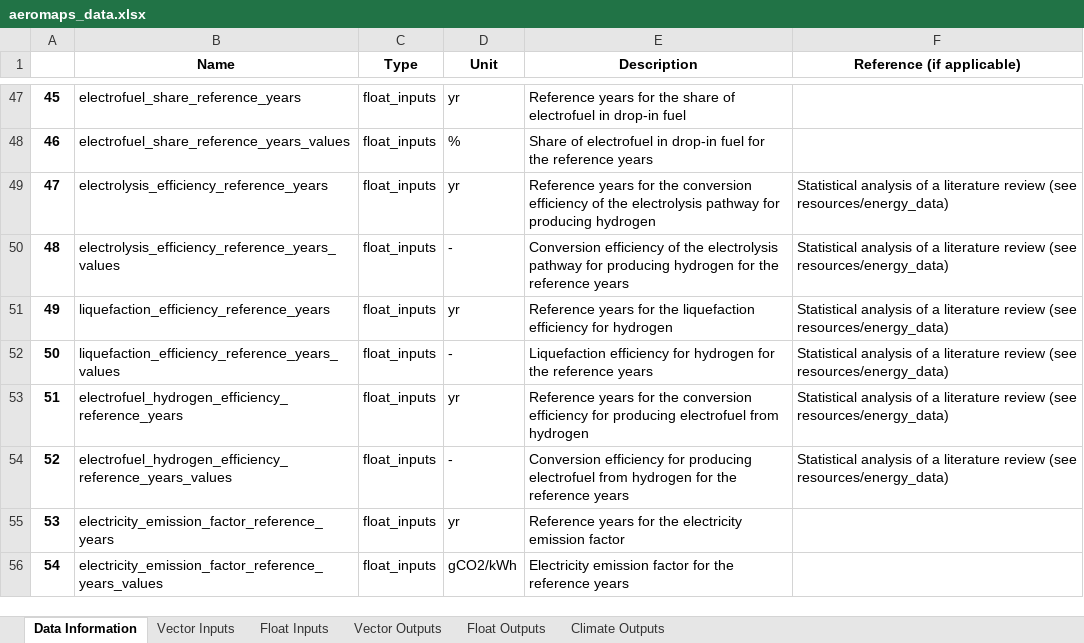
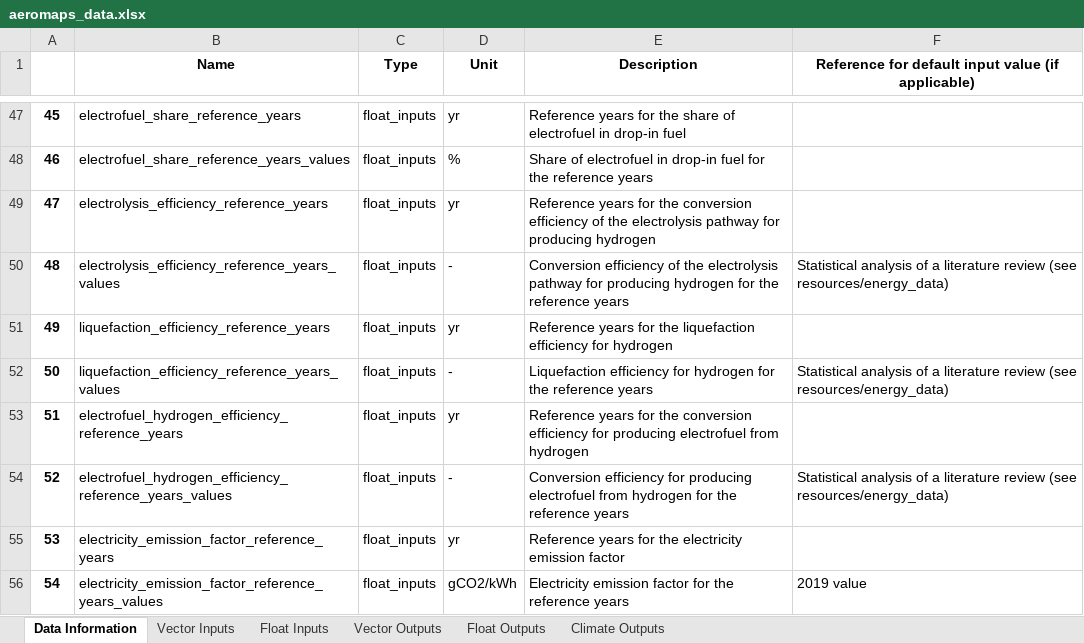
Before and after one commit to AeroMAPS/AeroMAPS, an Excel workbook: aeromaps/notebooks/aeromaps_data.xlsx, sheet Data Information, drawn as a sheet; only a part is shown, gaps mark what is left out; values as stored, in another font and other column widths than the file's, no borders; the diff covers the shown part only; the diff names each change by its address in the sheet, - before the commit and + after, or states it on an @@ line.

```diff
--- a/aeromaps/notebooks/aeromaps_data.xlsx (sheet Data Information)
+++ b/aeromaps/notebooks/aeromaps_data.xlsx (sheet Data Information)
-F1: Reference (if applicable)
+F1: Reference for default input value (if applicable)
-F49: Statistical analysis of a literature review (see resources/energy_data)
+F49: (empty)
-F51: Statistical analysis of a literature review (see resources/energy_data)
+F51: (empty)
-F53: Statistical analysis of a literature review (see resources/energy_data)
+F53: (empty)
-F56: (empty)
+F56: 2019 value
```
Also changed, not shown: 40 edited cells elsewhere in this sheet, 1 other file.
